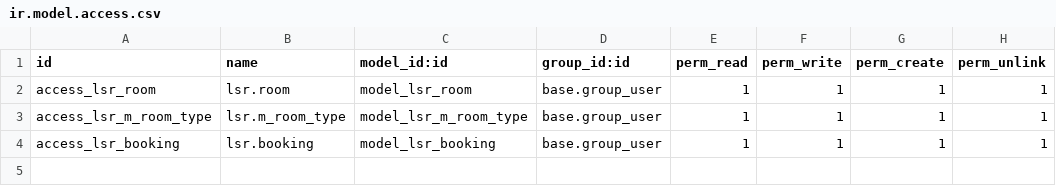
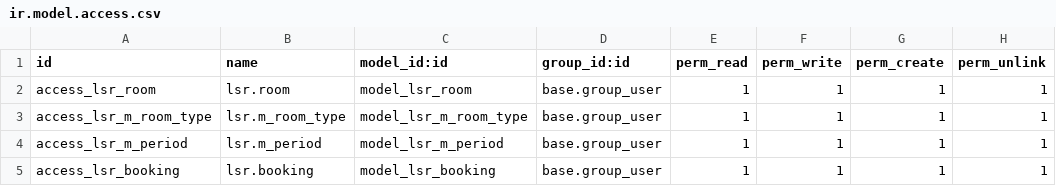
Before and after one commit to kullykiki/odoo-docker, a CSV file: addons/lsr/security/ir.model.access.csv, drawn as a sheet.

```diff
--- a/addons/lsr/security/ir.model.access.csv
+++ b/addons/lsr/security/ir.model.access.csv
@@ -3,2 +3,3 @@ access_lsr_room,lsr.room,model_lsr_room,base.group_user,1,1,1,1
 access_lsr_m_room_type,lsr.m_room_type,model_lsr_m_room_type,base.group_user,1,1,1,1
+access_lsr_m_period,lsr.m_period,model_lsr_m_period,base.group_user,1,1,1,1
 access_lsr_booking,lsr.booking,model_lsr_booking,base.group_user,1,1,1,1
```
Also changed, not shown: 40 other files.
